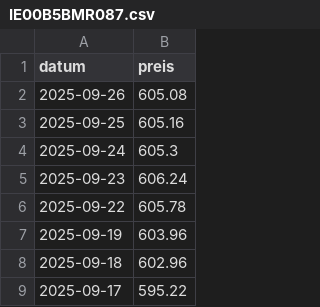
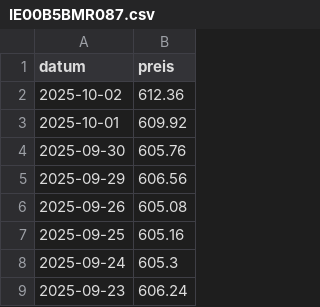
Before and after one commit to soeren-schwabbauer/finanzen-prices, a CSV file: data/depot/IE00B5BMR087.csv, drawn as a sheet; only a part is shown; the shorter side is filled out with more unchanged rows.

```diff
--- a/data/depot/IE00B5BMR087.csv
+++ b/data/depot/IE00B5BMR087.csv
@@ -1,2 +1,6 @@
 datum,preis
+2025-10-02,612.36
+2025-10-01,609.92
+2025-09-30,605.76
+2025-09-29,606.56
 2025-09-26,605.08
```
Also changed, not shown: data/depot/LU0908500753.csv, prices.csv.
